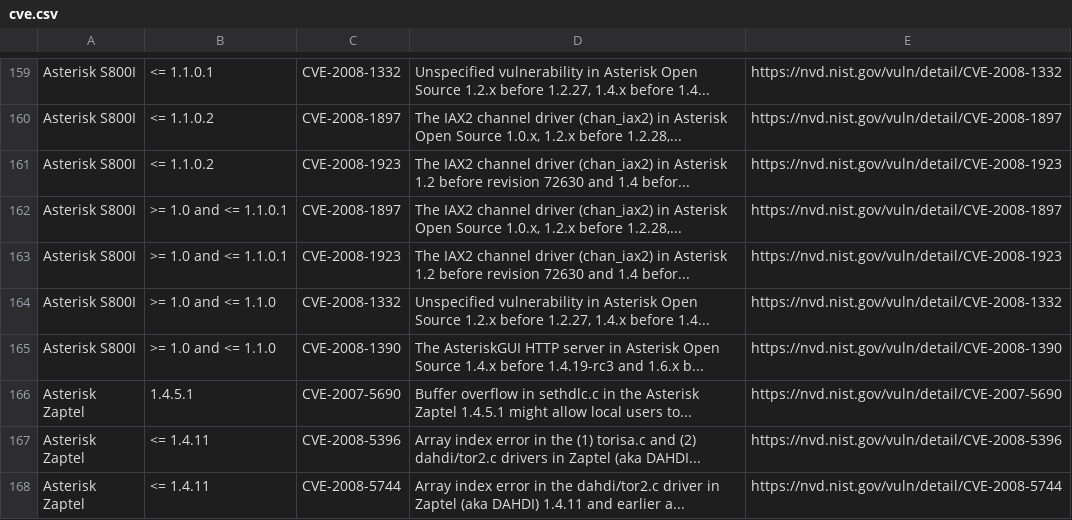
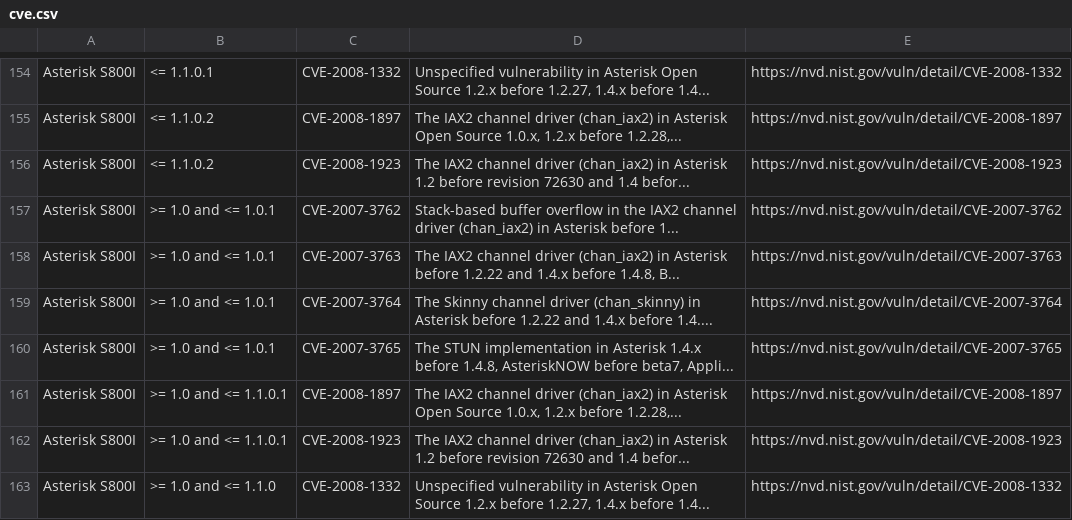
Before and after one commit to Pepelux/sippts, a CSV file: src/sippts/data/cve.csv, drawn as a sheet; only a part is shown, gaps mark what is left out; the shorter side is filled out with more unchanged rows; the diff covers the shown part only.

```diff
--- a/src/sippts/data/cve.csv
+++ b/src/sippts/data/cve.csv
@@ -161,2 +156,6 @@ Asterisk S800I;<= 1.1.0.2;CVE-2008-1897;The IAX2 channel driver (chan_iax2) in A
 Asterisk S800I;<= 1.1.0.2;CVE-2008-1923;The IAX2 channel driver (chan_iax2) in Asterisk 1.2 before revision 72630 and 1.4 befor...;https://nvd.nist.gov/vuln/detail/CVE-2008-1923
+Asterisk S800I;>= 1.0 and <= 1.0.1;CVE-2007-3762;Stack-based buffer overflow in the IAX2 channel driver (chan_iax2) in Asterisk before 1...;https://nvd.nist.gov/vuln/detail/CVE-2007-3762
+Asterisk S800I;>= 1.0 and <= 1.0.1;CVE-2007-3763;The IAX2 channel driver (chan_iax2) in Asterisk before 1.2.22 and 1.4.x before 1.4.8, B...;https://nvd.nist.gov/vuln/detail/CVE-2007-3763
+Asterisk S800I;>= 1.0 and <= 1.0.1;CVE-2007-3764;The Skinny channel driver (chan_skinny) in Asterisk before 1.2.22 and 1.4.x before 1.4....;https://nvd.nist.gov/vuln/detail/CVE-2007-3764
+Asterisk S800I;>= 1.0 and <= 1.0.1;CVE-2007-3765;The STUN implementation in Asterisk 1.4.x before 1.4.8, AsteriskNOW before beta7, Appli...;https://nvd.nist.gov/vuln/detail/CVE-2007-3765
 Asterisk S800I;>= 1.0 and <= 1.1.0.1;CVE-2008-1897;The IAX2 channel driver (chan_iax2) in Asterisk Open Source 1.0.x, 1.2.x before 1.2.28,...;https://nvd.nist.gov/vuln/detail/CVE-2008-1897
```
Also changed, not shown: 3 added rows, 7 removed rows and 57 edited cells elsewhere in this file, 5 other files.
